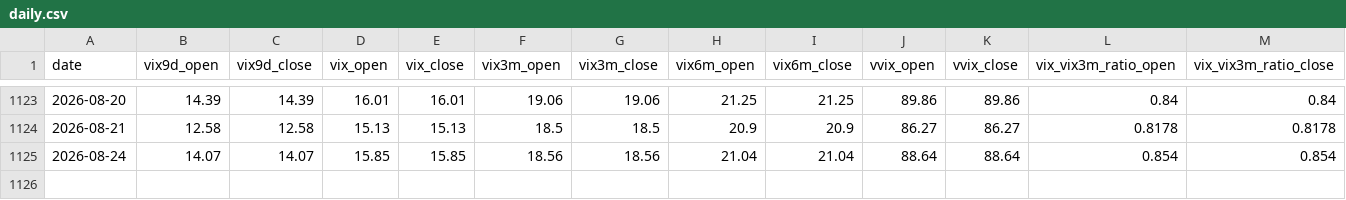
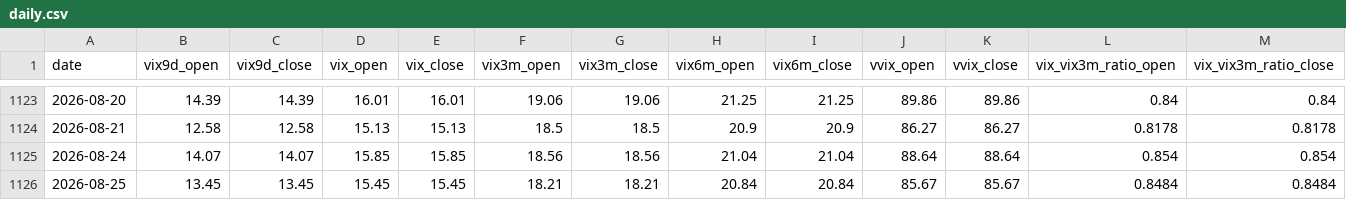
Before and after one commit to rava8989/vix-daily11, a CSV file: data/vix_term/daily.csv, drawn as a sheet; only a part is shown, gaps mark what is left out; rows hold the shown columns only; the diff names each change by its address in the sheet, - before the commit and + after, or states it on an @@ line.

```diff
--- a/data/vix_term/daily.csv
+++ b/data/vix_term/daily.csv
+row 1126: 2026-08-25 | 13.45 | 13.45 | 15.45 | 15.45 | 18.21 | 18.21 | 20.84 | 20.84 | 85.67 | 85.67 | 0.8484 | 0.8484
```
Also changed, not shown: data/cor1m/raw_2026_2027.csv, 1 other file.
